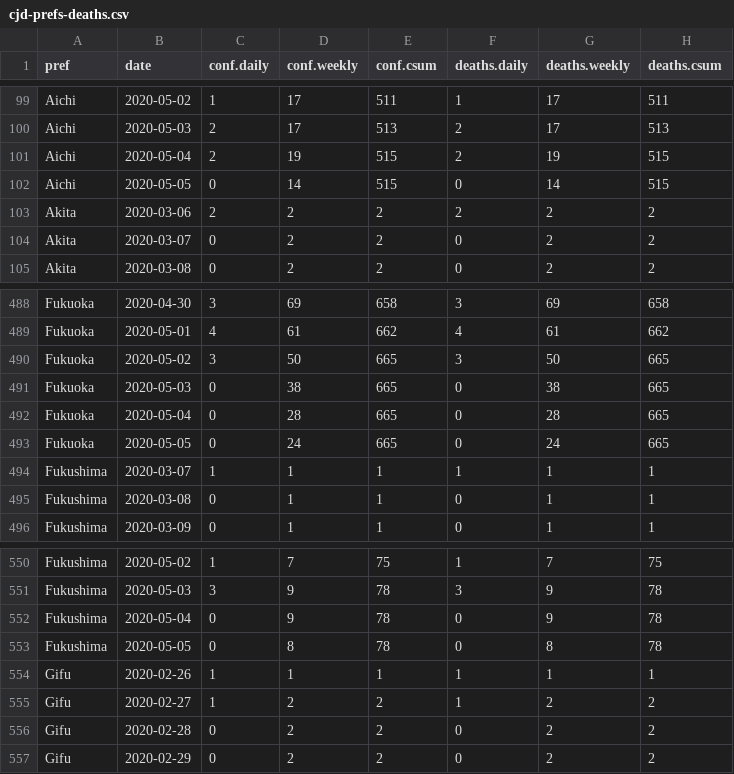
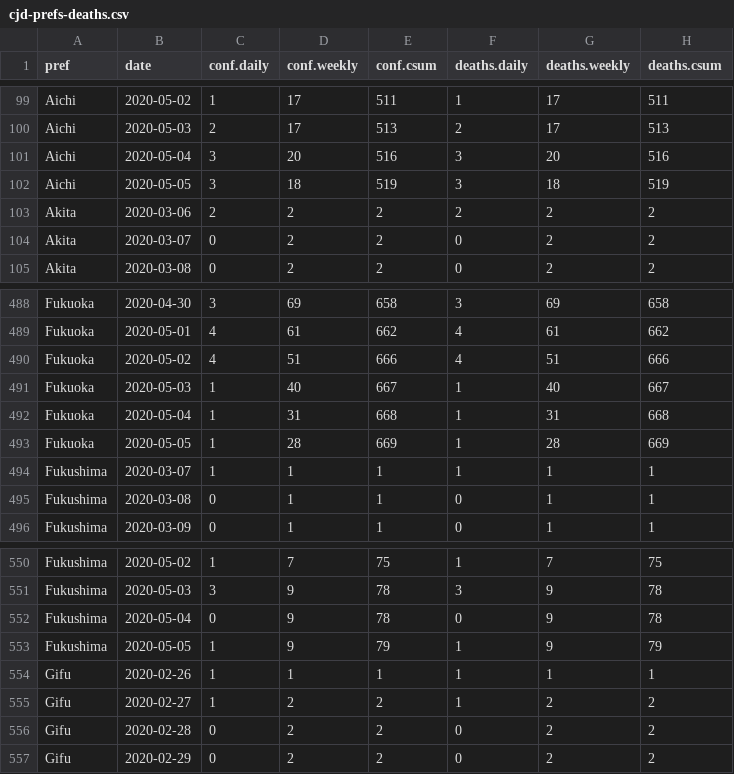
Before and after one commit to graphy-covidjp/xgraphy-covidjp.github.io, a CSV file: csv/cjd-prefs-deaths.csv, drawn as a sheet; only a part is shown, gaps mark what is left out.

```diff
--- a/csv/cjd-prefs-deaths.csv
+++ b/csv/cjd-prefs-deaths.csv
@@ -100,4 +100,4 @@ Aichi,2020-05-02,1,17,511,1,17,511
 Aichi,2020-05-03,2,17,513,2,17,513
-Aichi,2020-05-04,2,19,515,2,19,515
-Aichi,2020-05-05,0,14,515,0,14,515
+Aichi,2020-05-04,3,20,516,3,20,516
+Aichi,2020-05-05,3,18,519,3,18,519
 Akita,2020-03-06,2,2,2,2,2,2
@@ -489,6 +489,6 @@ Fukuoka,2020-04-30,3,69,658,3,69,658
 Fukuoka,2020-05-01,4,61,662,4,61,662
-Fukuoka,2020-05-02,3,50,665,3,50,665
-Fukuoka,2020-05-03,0,38,665,0,38,665
-Fukuoka,2020-05-04,0,28,665,0,28,665
-Fukuoka,2020-05-05,0,24,665,0,24,665
+Fukuoka,2020-05-02,4,51,666,4,51,666
+Fukuoka,2020-05-03,1,40,667,1,40,667
+Fukuoka,2020-05-04,1,31,668,1,31,668
+Fukuoka,2020-05-05,1,28,669,1,28,669
 Fukushima,2020-03-07,1,1,1,1,1,1
@@ -552,3 +552,3 @@ Fukushima,2020-05-03,3,9,78,3,9,78
 Fukushima,2020-05-04,0,9,78,0,9,78
-Fukushima,2020-05-05,0,8,78,0,8,78
+Fukushima,2020-05-05,1,9,79,1,9,79
 Gifu,2020-02-26,1,1,1,1,1,1
```
Also changed, not shown: 58 other files.
